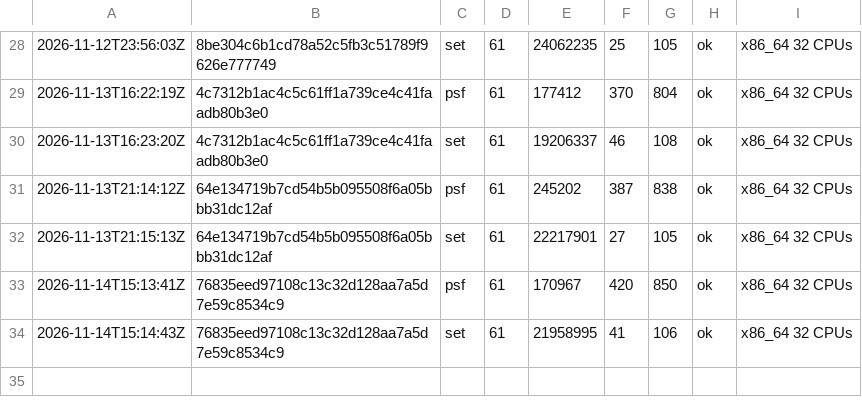
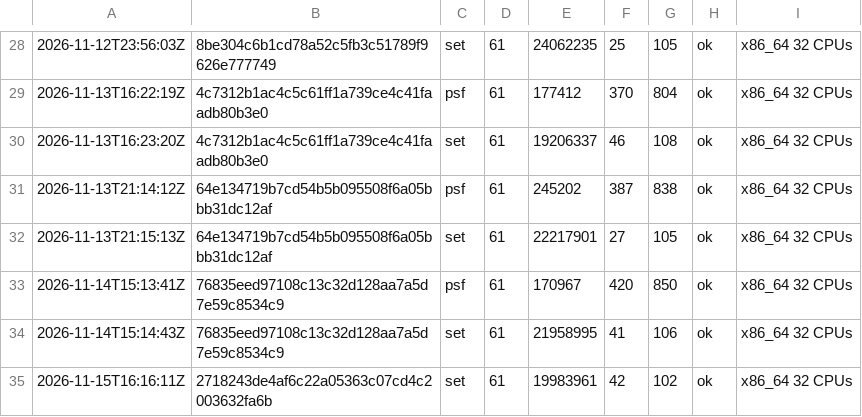
Before and after one commit to vtium/vtium, a TSV file: crates/vtium-font/fuzz/runs.tsv, drawn as a sheet; only a part is shown, gaps mark what is left out; the diff names each change by its address in the sheet, - before the commit and + after, or states it on an @@ line.

Commit message:
test(vtium-font): the set fuzz target's 60 s run on the built-in font's commit

```diff
--- a/crates/vtium-font/fuzz/runs.tsv
+++ b/crates/vtium-font/fuzz/runs.tsv
+row 35: 2026-11-15T16:16:11Z | 2718243de4af6c22a05363c07cd4c2003632fa6b | set | 61 | 19983961 | 42 | 102 | ok | x86_64 32 CPUs
```
